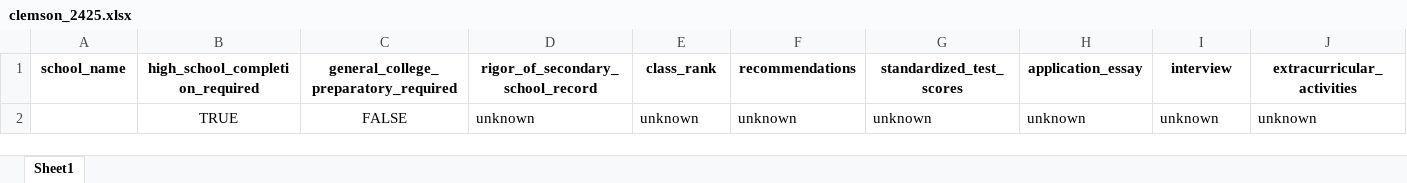
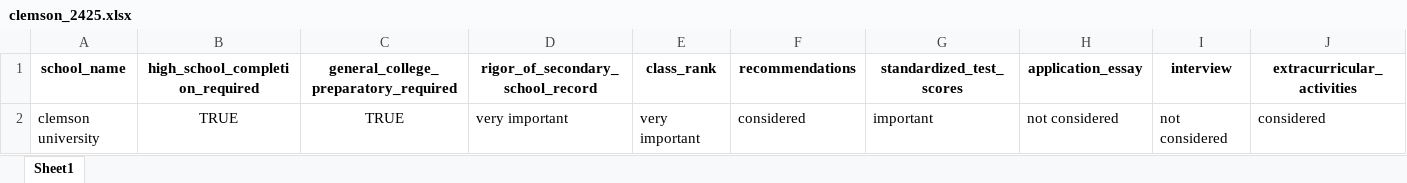
Before and after one commit to jineoni/dotori-data, an Excel workbook: output_cds3/clemson_2425.xlsx, sheet Sheet1, drawn as a sheet; only a part is shown; values as stored, in another font and other column widths than the file's, no borders; removed rows and columns are numbered as before the commit, all else as after; rows hold the shown columns only; the diff names each change by its address in the sheet, - before the commit and + after, or states it on an @@ line.

```diff
--- a/output_cds3/clemson_2425.xlsx (sheet Sheet1)
+++ b/output_cds3/clemson_2425.xlsx (sheet Sheet1)
-row 2:  | TRUE | FALSE | unknown | unknown | unknown | unknown | unknown | unknown | unknown
+row 2: clemson university | TRUE | TRUE | very important | very important | considered | important | not considered | not considered | considered
```
Also changed, not shown: output_cds3/uarizona_2324.xlsx, output_cds3/udelaware_2324.xlsx, 16 other files.
